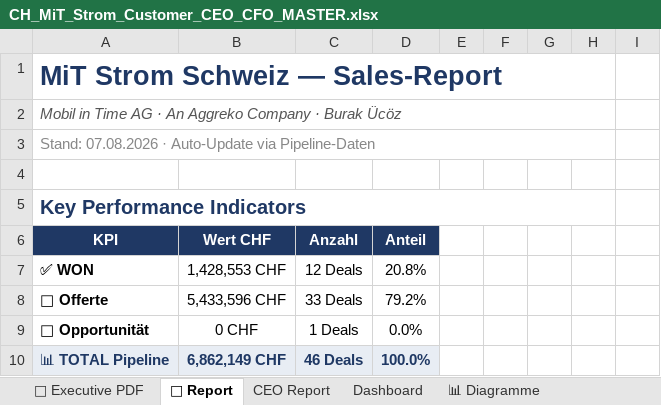
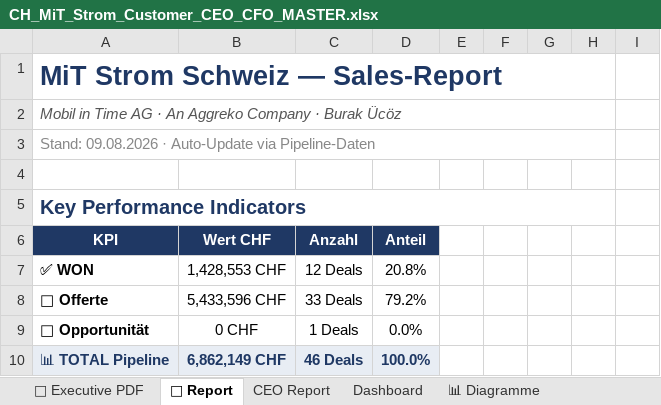
Before and after one commit to Ghostburaq/Burak, an Excel workbook: reporting/CH_MiT_Strom_Customer_CEO_CFO_MASTER.xlsx, sheet 📄 Report, drawn as a sheet; only a part is shown; values as stored, in another font and other column widths than the file's, no borders; the diff names each change by its address in the sheet, - before the commit and + after, or states it on an @@ line.

```diff
--- a/reporting/CH_MiT_Strom_Customer_CEO_CFO_MASTER.xlsx (sheet 📄 Report)
+++ b/reporting/CH_MiT_Strom_Customer_CEO_CFO_MASTER.xlsx (sheet 📄 Report)
-A3 (KPI): Stand: 07.08.2026 · Auto-Update…
+A3 (KPI): Stand: 09.08.2026 · Auto-Update…
```
Also changed, not shown: sheet ⚖ Wahrscheinlichkeit, sheet 📑 Executive PDF, sheet Dashboard, sheet CEO Report, other sheet tabs, charts or pictures, 6 other files.
